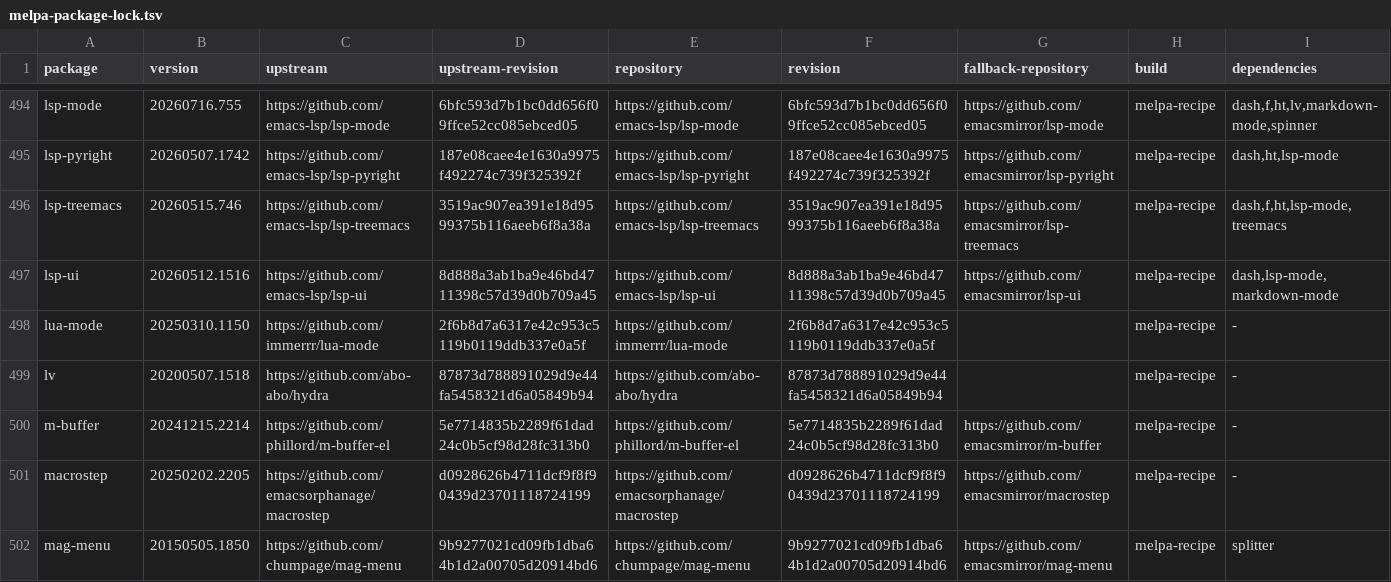
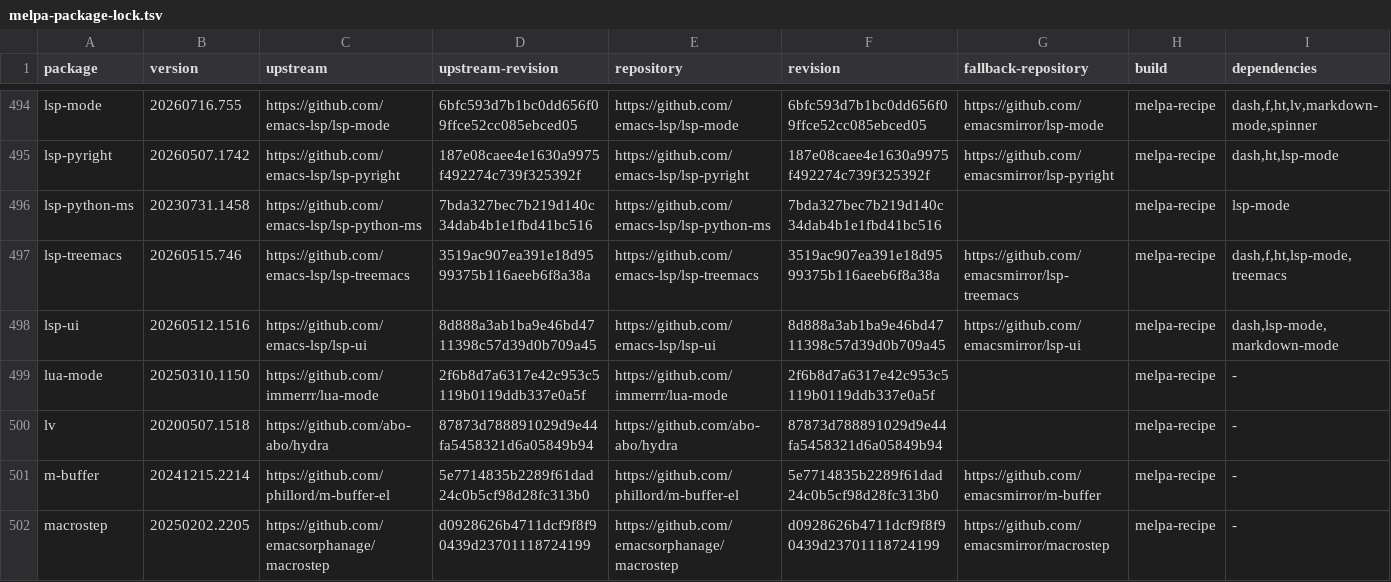
Before and after one commit to ArthurHeymans/neomacs, a TSV file: neomacs-melpa-test-support/melpa-package-lock.tsv, drawn as a sheet; only a part is shown, gaps mark what is left out; the shorter side is filled out with more unchanged rows.

Commit message:
test(melpa): cover lsp-python-ms

```diff
--- a/neomacs-melpa-test-support/melpa-package-lock.tsv
+++ b/neomacs-melpa-test-support/melpa-package-lock.tsv
@@ -495,2 +495,3 @@ lsp-mode	20260716.755	https://github.com/emacs-lsp/lsp-mode	6bfc593d7b1bc0dd656f
 lsp-pyright	20260507.1742	https://github.com/emacs-lsp/lsp-pyright	187e08caee4e1630a9975f492274c739f325392f	https://github.com/emacs-lsp/lsp-pyright	187e08caee4e1630a9975f492274c739f325392f	https://github.com/emacsmirror/lsp-pyright	melpa-recipe	dash,ht,lsp-mode
+lsp-python-ms	20230731.1458	https://github.com/emacs-lsp/lsp-python-ms	7bda327bec7b219d140c34dab4b1e1fbd41bc516	https://github.com/emacs-lsp/lsp-python-ms	7bda327bec7b219d140c34dab4b1e1fbd41bc516		melpa-recipe	lsp-mode
 lsp-treemacs	20260515.746	https://github.com/emacs-lsp/lsp-treemacs	3519ac907ea391e18d9599375b116aeeb6f8a38a	https://github.com/emacs-lsp/lsp-treemacs	3519ac907ea391e18d9599375b116aeeb6f8a38a	https://github.com/emacsmirror/lsp-treemacs	melpa-recipe	dash,f,ht,lsp-mode,treemacs
```
Also changed, not shown: neomacs-melpa-tests/melpa-top500-roadmap.tsv, 4 other files.
